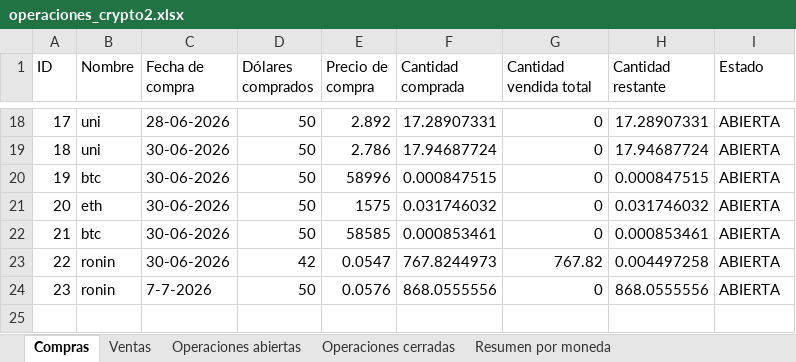
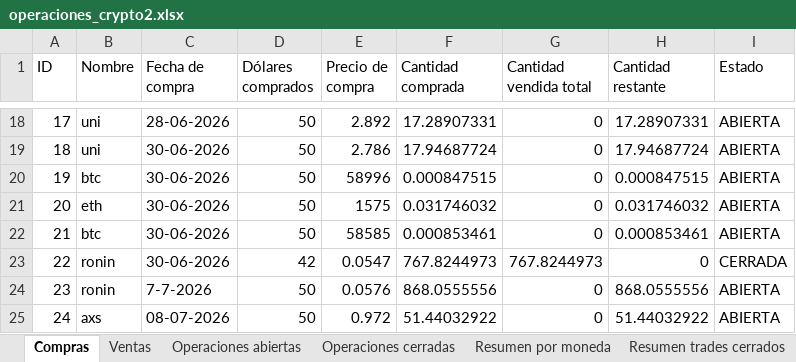
Before and after one commit to LucasRimbano/carga-a-mano-datos-operaciones, an Excel workbook: operaciones_crypto2.xlsx, sheet Compras, drawn as a sheet; only a part is shown, gaps mark what is left out; values as stored, in another font and other column widths than the file's, no borders; the diff names each change by its address in the sheet, - before the commit and + after, or states it on an @@ line.

```diff
--- a/operaciones_crypto2.xlsx (sheet Compras)
+++ b/operaciones_crypto2.xlsx (sheet Compras)
+sheet tab: Resumen trades cerrados
-G23 (Cantidad vendida total): 767.82
+G23 (Cantidad vendida total): 767.8244973
-H23 (Cantidad restante): 0.004497258
+H23 (Cantidad restante): 0
-I23 (Estado): ABIERTA
+I23 (Estado): CERRADA
+row 25: 24 | axs | 08-07-2026 | 50 | 0.972 | 51.44032922 | 0 | 51.44032922 | ABIERTA
```
Also changed, not shown: sheet Operaciones abiertas, sheet Operaciones cerradas, sheet Resumen por moneda, other sheet tabs, 4 other files.
